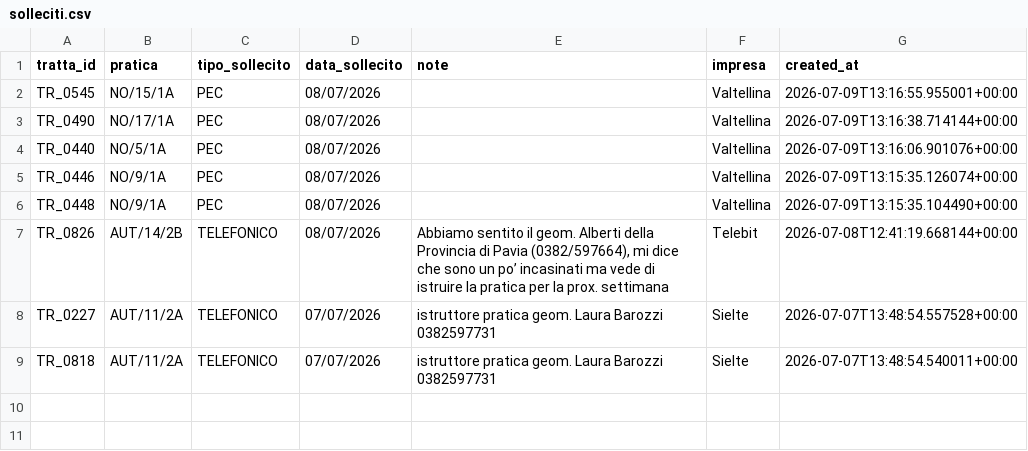
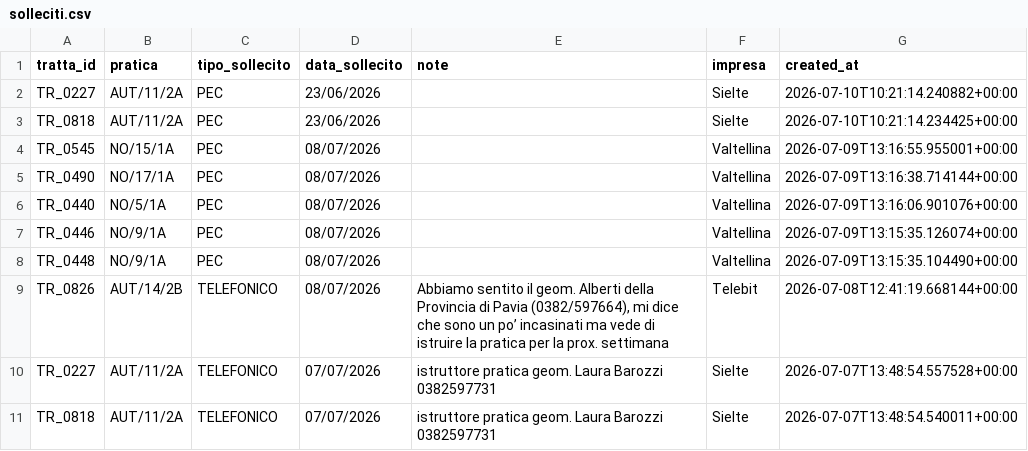
Before and after one commit to ENRI-RDS/dashboard, a CSV file: solleciti.csv, drawn as a sheet.

Commit message:
Auto-update solleciti.csv via approvazione admin [skip ci]

```diff
--- a/solleciti.csv
+++ b/solleciti.csv
@@ -1,2 +1,4 @@
 tratta_id;pratica;tipo_sollecito;data_sollecito;note;impresa;created_at
+TR_0227;AUT/11/2A;PEC;23/06/2026;;Sielte;2026-07-10T10:21:14.240882+00:00
+TR_0818;AUT/11/2A;PEC;23/06/2026;;Sielte;2026-07-10T10:21:14.234425+00:00
 TR_0545;NO/15/1A;PEC;08/07/2026;;Valtellina;2026-07-09T13:16:55.955001+00:00
```
